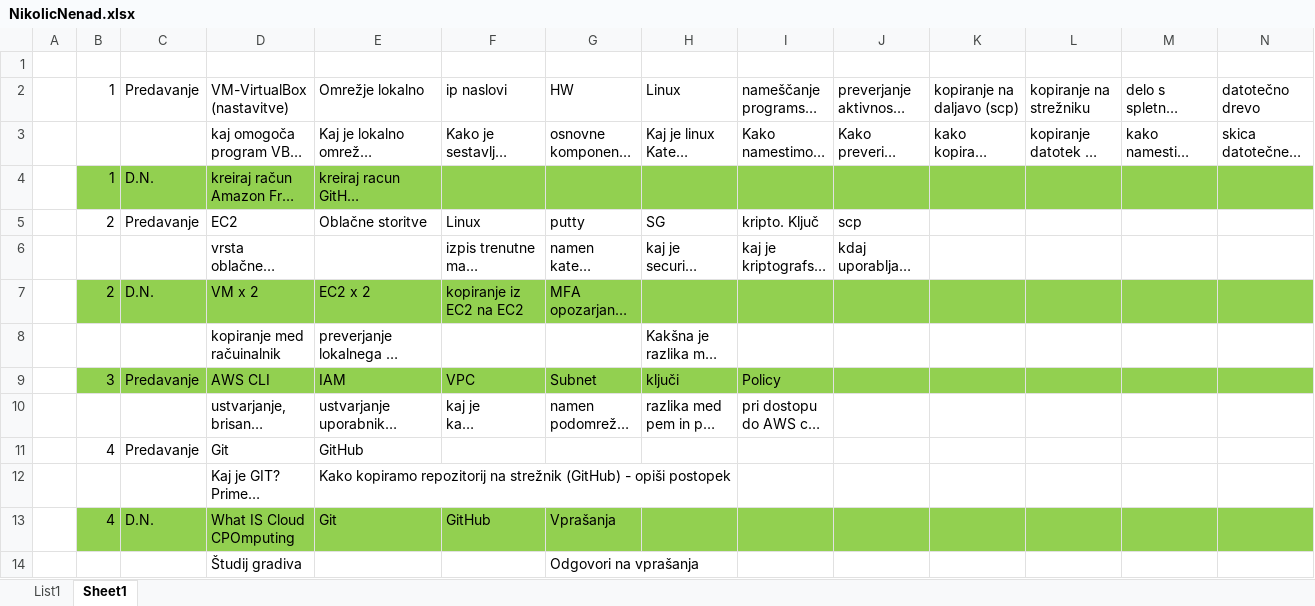
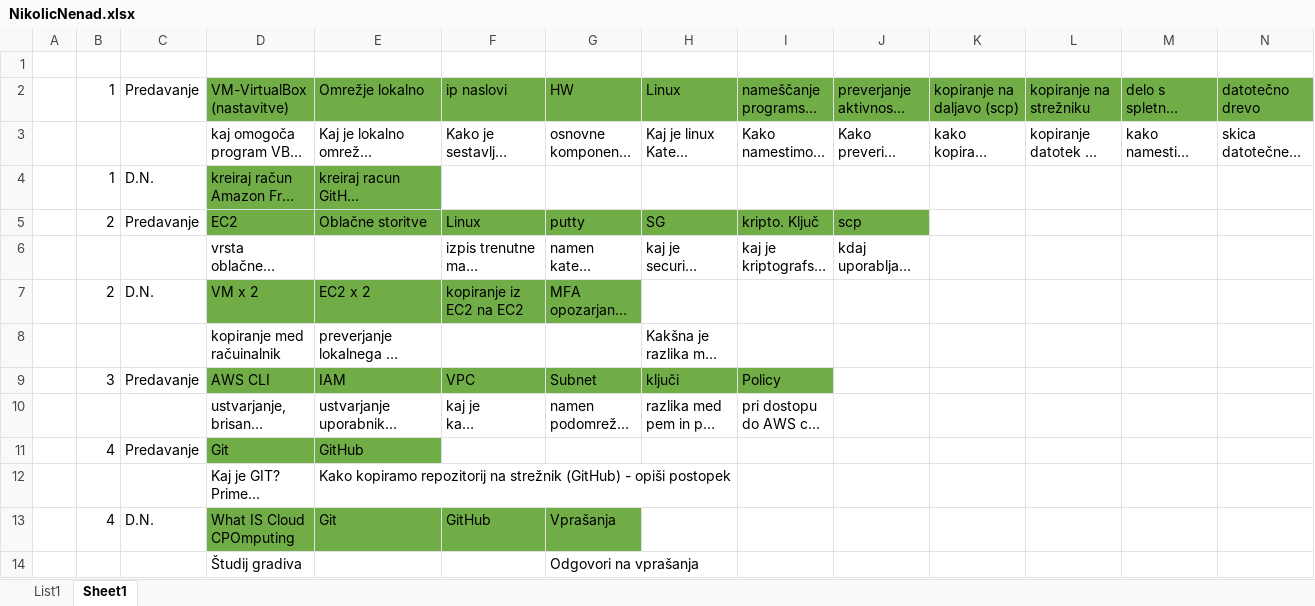
Before and after one commit to almaNikolic2026/alma2026racunalnistvoOblak, an Excel workbook: NikolicNenad/opravljenoDelo/NikolicNenad.xlsx, sheet Sheet1, drawn as a sheet; only a part is shown; long unchanged cells end in …; values as stored, in another font and other column widths than the file's, no borders; the diff covers the shown part only; the diff names each change by its address in the sheet, - before the commit and + after, or states it on an @@ line.

Commit message:
Popravek datoteke opravljenoDelo

```diff
--- a/NikolicNenad/opravljenoDelo/NikolicNenad.xlsx (sheet Sheet1)
+++ b/NikolicNenad/opravljenoDelo/NikolicNenad.xlsx (sheet Sheet1)
-D2:N2 fill: none
+D2:N2 fill: #70AD47
-B4:C4 fill: #92D050
+B4:C4 fill: none
-D4:E4 fill: #92D050
+D4:E4 fill: #70AD47
-F4:N4 fill: #92D050
+F4:N4 fill: none
-D5:J5 fill: none
+D5:J5 fill: #70AD47
-B7:C7 fill: #92D050
+B7:C7 fill: none
-D7:G7 fill: #92D050
+D7:G7 fill: #70AD47
-H7:N7 fill: #92D050
+H7:N7 fill: none
-B9:C9 fill: #92D050
+B9:C9 fill: none
-D9:I9 fill: #92D050
+D9:I9 fill: #70AD47
-J9:N9 fill: #92D050
+J9:N9 fill: none
-D11:E11 fill: none
+D11:E11 fill: #70AD47
-B13:C13 fill: #92D050
+B13:C13 fill: none
-D13:G13 fill: #92D050
+D13:G13 fill: #70AD47
-H13:N13 fill: #92D050
+H13:N13 fill: none
```
Also changed, not shown: cell formats elsewhere in this sheet.
